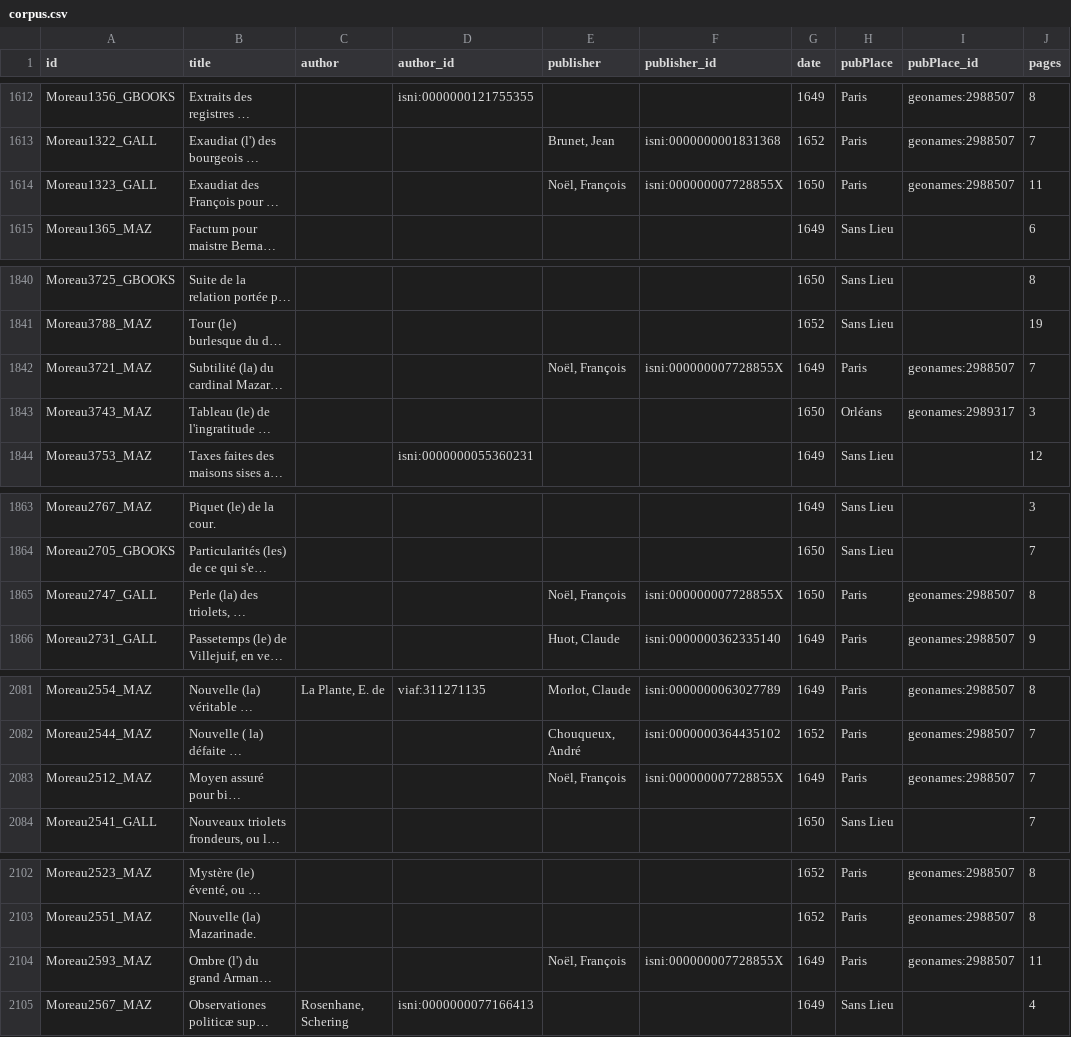
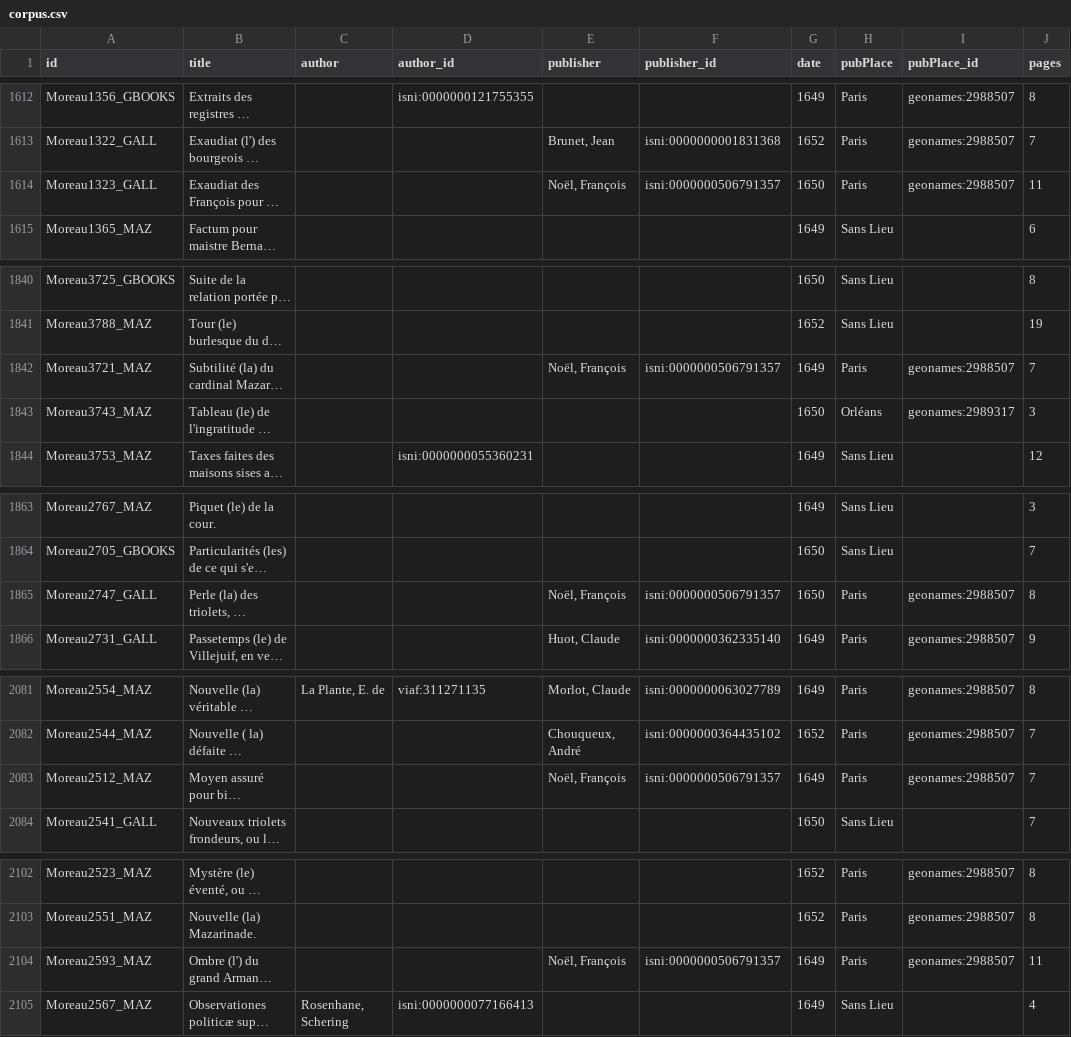
Before and after one commit to Antonomaz/Corpus, a CSV file: output/corpus.csv, drawn as a sheet; only a part is shown, gaps mark what is left out; long unchanged cells end in …; the diff covers the shown part only; the diff names each change by its address in the sheet, - before the commit and + after, or states it on an @@ line.

Commit message:
new isni for Francois Noel

```diff
--- a/output/corpus.csv
+++ b/output/corpus.csv
-F1614 (publisher_id): isni:000000007728855X
+F1614 (publisher_id): isni:0000000506791357
-F1842 (publisher_id): isni:000000007728855X
+F1842 (publisher_id): isni:0000000506791357
-F1865 (publisher_id): isni:000000007728855X
+F1865 (publisher_id): isni:0000000506791357
-F2083 (publisher_id): isni:000000007728855X
+F2083 (publisher_id): isni:0000000506791357
-F2104 (publisher_id): isni:000000007728855X
+F2104 (publisher_id): isni:0000000506791357
```
Also changed, not shown: 17 edited cells elsewhere in this file, 28 other files.
